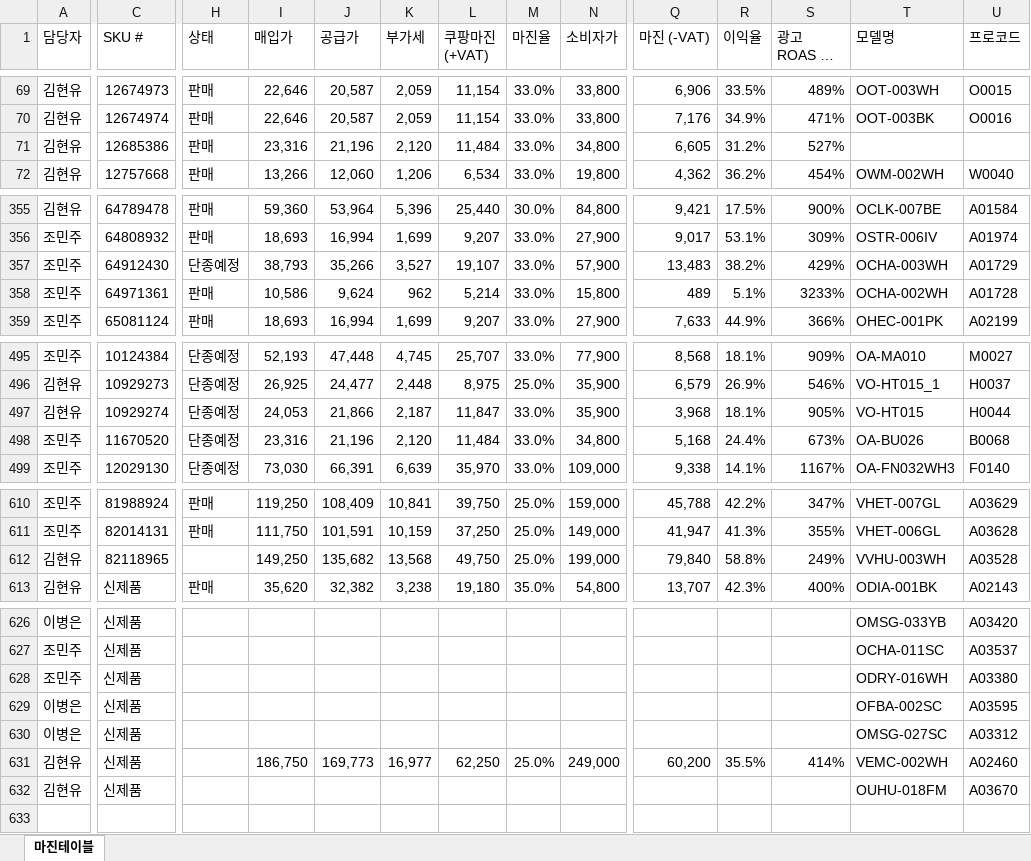
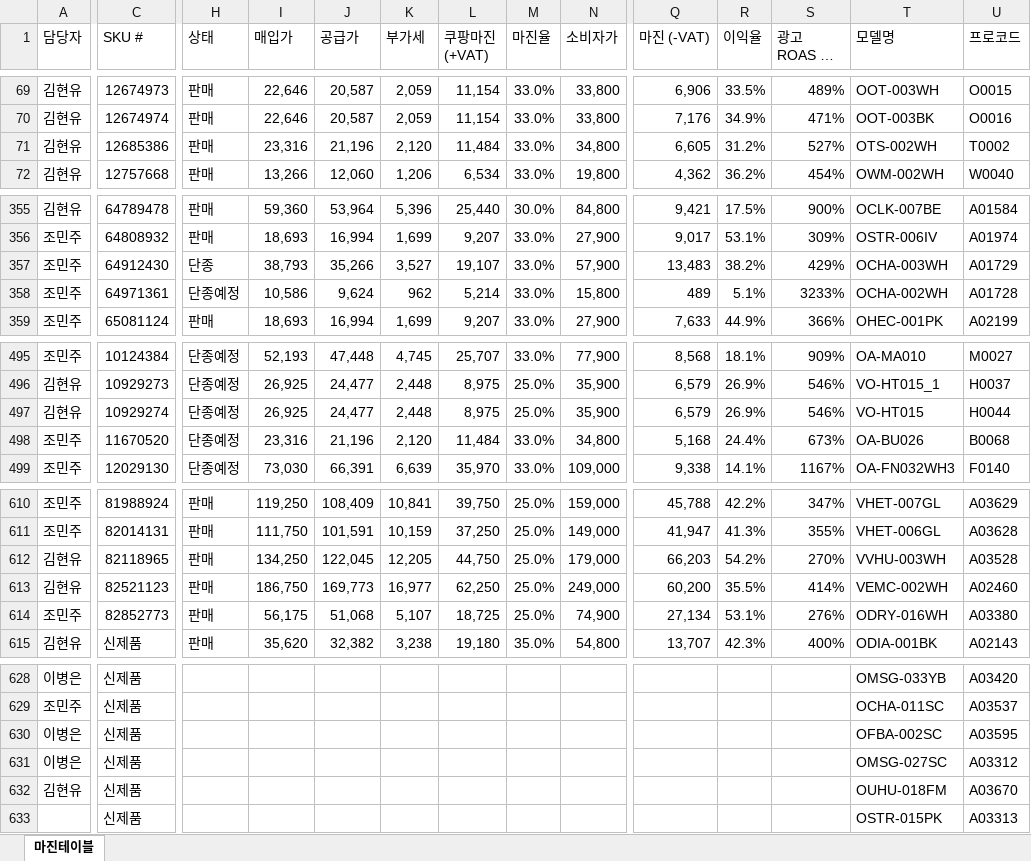
Before and after one commit to tolmjj10/coupang-po, an Excel workbook: data/마진테이블.xlsx, sheet 마진테이블, drawn as a sheet; only a part is shown, gaps mark what is left out; long unchanged cells end in …; values as stored, in another font and other column widths than the file's, no borders; removed rows and columns are numbered as before the commit, all else as after; rows hold the shown columns only; the diff covers the shown part only; the diff names each change by its address in the sheet, - before the commit and + after, or states it on an @@ line.

Commit message:
Add files via upload

```diff
--- a/data/마진테이블.xlsx (sheet 마진테이블)
+++ b/data/마진테이블.xlsx (sheet 마진테이블)
-T71 (모델명): (empty)
+T71 (모델명): OTS-002WH
-U71 (프로코드): (empty)
+U71 (프로코드): T0002
-H357 (상태): 단종예정
+H357 (상태): 단종
-H358 (상태): 판매
+H358 (상태): 단종예정
-I497 (매입가): 24,053
+I497 (매입가): 26,925
-J497 (공급가): 21,866
+J497 (공급가): 24,477
-K497 (부가세): 2,187
+K497 (부가세): 2,448
-L497 (쿠팡마진 (+VAT)): 11,847
+L497 (쿠팡마진 (+VAT)): 8,975
-M497 (마진율): 33.0%
+M497 (마진율): 25.0%
-Q497 (마진 (-VAT)): 3,968
+Q497 (마진 (-VAT)): 6,579
-R497 (이익율): 18.1%
+R497 (이익율): 26.9%
-S497 (광고 ROAS (상시가)): 905%
+S497 (광고 ROAS (상시가)): 546%
-H612 (상태): (empty)
+H612 (상태): 판매
-I612 (매입가): 149,250
+I612 (매입가): 134,250
-J612 (공급가): 135,682
+J612 (공급가): 122,045
-K612 (부가세): 13,568
+K612 (부가세): 12,205
-L612 (쿠팡마진 (+VAT)): 49,750
+L612 (쿠팡마진 (+VAT)): 44,750
-N612 (소비자가): 199,000
+N612 (소비자가): 179,000
-Q612 (마진 (-VAT)): 79,840
+Q612 (마진 (-VAT)): 66,203
-R612 (이익율): 58.8%
+R612 (이익율): 54.2%
-S612 (광고 ROAS (상시가)): 249%
+S612 (광고 ROAS (상시가)): 270%
+row 613: 김현유 | 82521123 | 판매 | 186,750 | 169,773 | 16,977 | 62,250 | 25.0% | 249,000 | 60,200 | 35.5% | 414% | VEMC-002WH | A02460
+row 614: 조민주 | 82852773 | 판매 | 56,175 | 51,068 | 5,107 | 18,725 | 25.0% | 74,900 | 27,134 | 53.1% | 276% | ODRY-016WH | A03380
-row 628: 조민주 | 신제품 |  |  |  |  |  |  |  |  |  |  | ODRY-016WH | A03380
-row 631: 김현유 | 신제품 |  | 186,750 | 169,773 | 16,977 | 62,250 | 25.0% | 249,000 | 60,200 | 35.5% | 414% | VEMC-002WH | A02460
+row 633:  | 신제품 |  |  |  |  |  |  |  |  |  |  | OSTR-015PK | A03313
```
Also changed, not shown: 13 edited cells elsewhere in this sheet.
